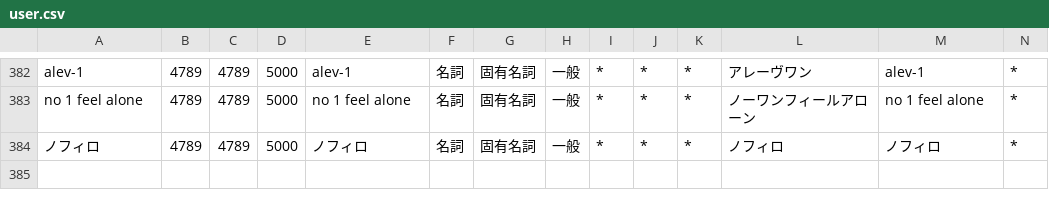
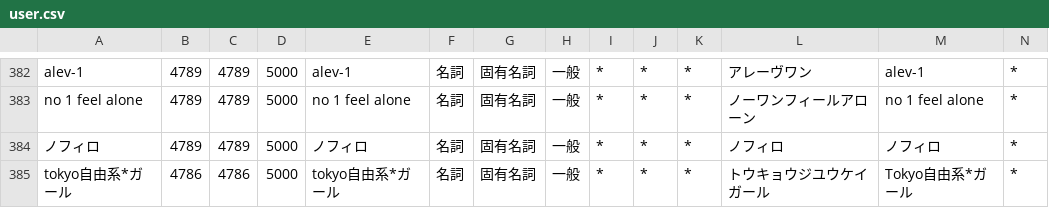
Before and after one commit to ibukinus/bluesky-feed-generator, a CSV file: user.csv, drawn as a sheet; only a part is shown, gaps mark what is left out; rows hold the shown columns only; the diff names each change by its address in the sheet, - before the commit and + after, or states it on an @@ line.

```diff
--- a/user.csv
+++ b/user.csv
+row 385: tokyo自由系*ガール | 4786 | 4786 | 5000 | tokyo自由系*ガール | 名詞 | 固有名詞 | 一般 | * | * | * | トウキョウジユウケイガール | Tokyo自由系*ガール | *
```
Also changed, not shown: 1 other file.
